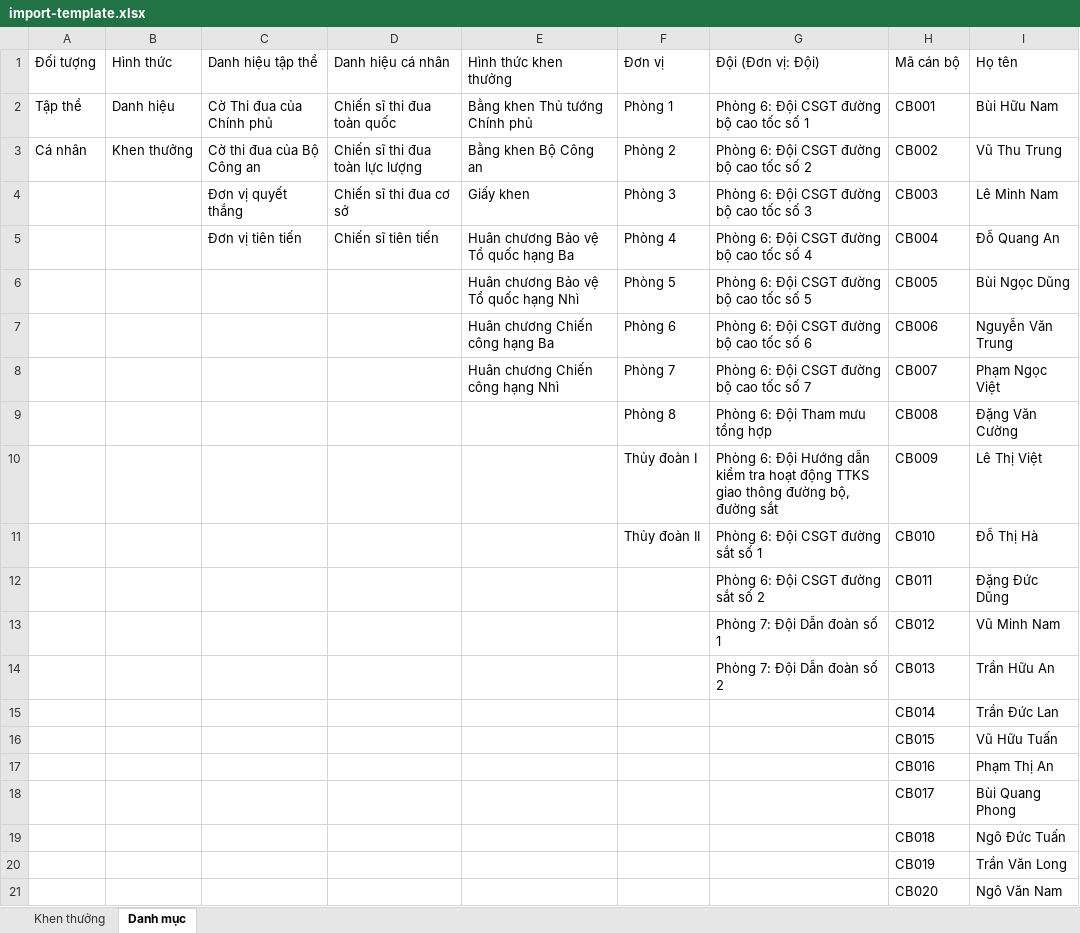
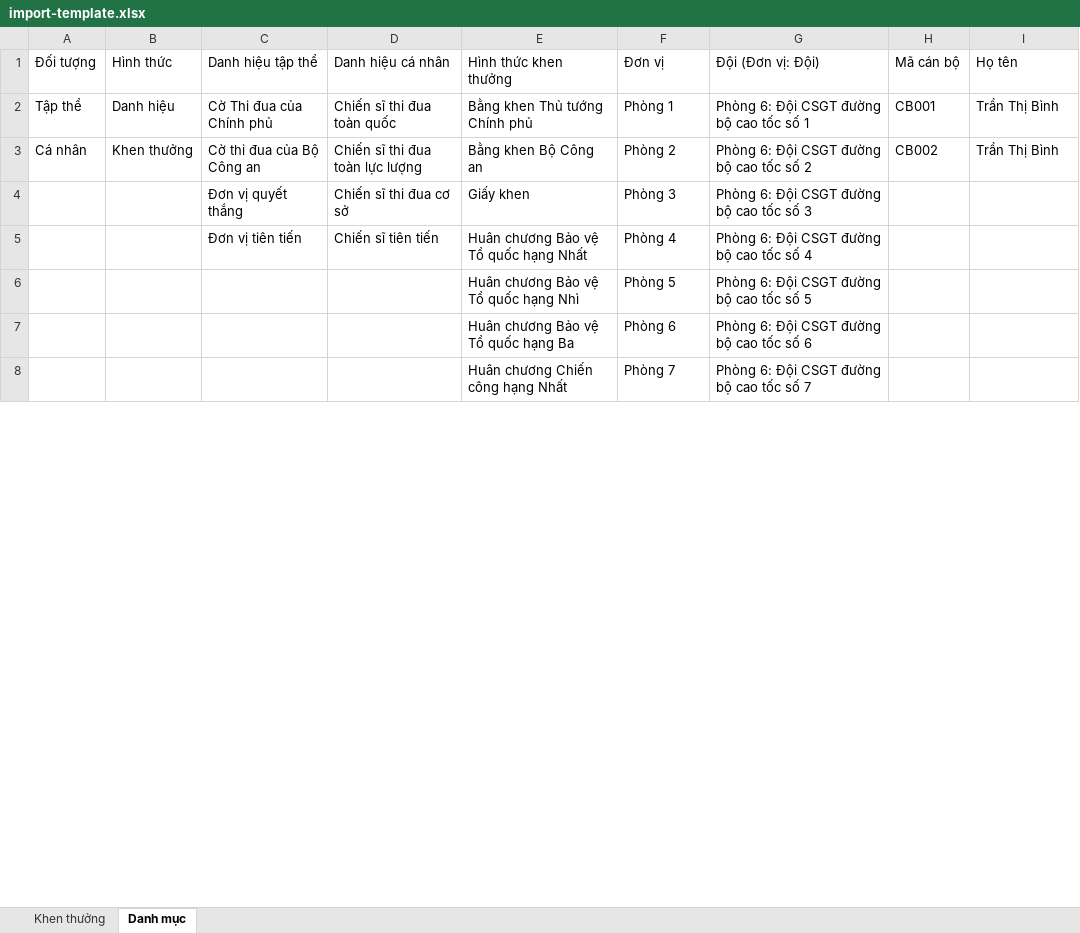
Before and after one commit to thaont540/thong_ke_khen_thuong_don_vi, an Excel workbook: docs/import-template.xlsx, sheet Danh mục, drawn as a sheet; only a part is shown; values as stored, in another font and other column widths than the file's, no borders; removed rows and columns are numbered as before the commit, all else as after; the diff covers the shown part only; the diff names each change by its address in the sheet, - before the commit and + after, or states it on an @@ line.

Commit message:
feat: import awards from the new Excel template
- columns: Họ và tên, Cấp bậc, Chức vụ replace Mã cán bộ; Hình thức adds Xếp loại cán bộ
- match officers by name + unit (+ team); create missing officers once per file, error on ambiguous names
- yearly rating rows: individuals only, one per officer per year (vs DB and within file)
- preview marks rows that will create a new officer; template Danh mục sheet updated
- spec F04 and documents sections, changelog, sample template updated

```diff
--- a/docs/import-template.xlsx (sheet Danh mục)
+++ b/docs/import-template.xlsx (sheet Danh mục)
-I2: Bùi Hữu Nam
+I2: Trần Thị Bình
-I3: Vũ Thu Trung
+I3: Trần Thị Bình
-H4: CB003
+H4: (empty)
-I4: Lê Minh Nam
+I4: (empty)
-E5: Huân chương Bảo vệ Tổ quốc hạng Ba
+E5: Huân chương Bảo vệ Tổ quốc hạng Nhất
-H5: CB004
+H5: (empty)
-I5: Đỗ Quang An
+I5: (empty)
-H6: CB005
+H6: (empty)
-I6: Bùi Ngọc Dũng
+I6: (empty)
-row 7:  |  |  |  | Huân chương Chiến công hạng Ba | Phòng 6 | Phòng 6: Đội CSGT đường bộ cao tốc số 6 | CB006 | Nguyễn Văn Trung
+row 7:  |  |  |  | Huân chương Bảo vệ Tổ quốc hạng Ba | Phòng 6 | Phòng 6: Đội CSGT đường bộ cao tốc số 6
-E8: Huân chương Chiến công hạng Nhì
+E8: Huân chương Chiến công hạng Nhất
-H8: CB007
+H8: (empty)
-I8: Phạm Ngọc Việt
+I8: (empty)
-row 9:  |  |  |  |  | Phòng 8 | Phòng 6: Đội Tham mưu tổng hợp | CB008 | Đặng Văn Cường
-row 10:  |  |  |  |  | Thủy đoàn I | Phòng 6: Đội Hướng dẫn kiểm tra hoạt động TTKS giao thông đường bộ, đường sắt | CB009 | Lê Thị Việt
-row 11:  |  |  |  |  | Thủy đoàn II | Phòng 6: Đội CSGT đường sắt số 1 | CB010 | Đỗ Thị Hà
-row 12:  |  |  |  |  |  | Phòng 6: Đội CSGT đường sắt số 2 | CB011 | Đặng Đức Dũng
-row 13:  |  |  |  |  |  | Phòng 7: Đội Dẫn đoàn số 1 | CB012 | Vũ Minh Nam
-row 14:  |  |  |  |  |  | Phòng 7: Đội Dẫn đoàn số 2 | CB013 | Trần Hữu An
-row 15:  |  |  |  |  |  |  | CB014 | Trần Đức Lan
-row 16:  |  |  |  |  |  |  | CB015 | Vũ Hữu Tuấn
-row 17:  |  |  |  |  |  |  | CB016 | Phạm Thị An
-row 18:  |  |  |  |  |  |  | CB017 | Bùi Quang Phong
-row 19:  |  |  |  |  |  |  | CB018 | Ngô Đức Tuấn
-row 20:  |  |  |  |  |  |  | CB019 | Trần Văn Long
-row 21:  |  |  |  |  |  |  | CB020 | Ngô Văn Nam
```
Also changed, not shown: 6 added rows and 6 removed rows elsewhere in this sheet, sheet Khen thưởng, 32 other files.
